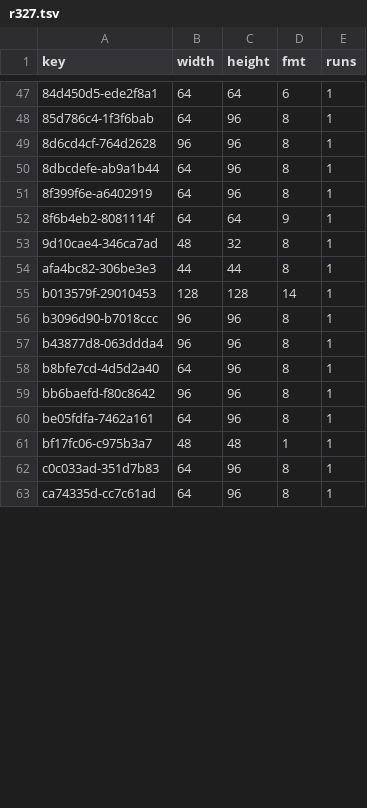
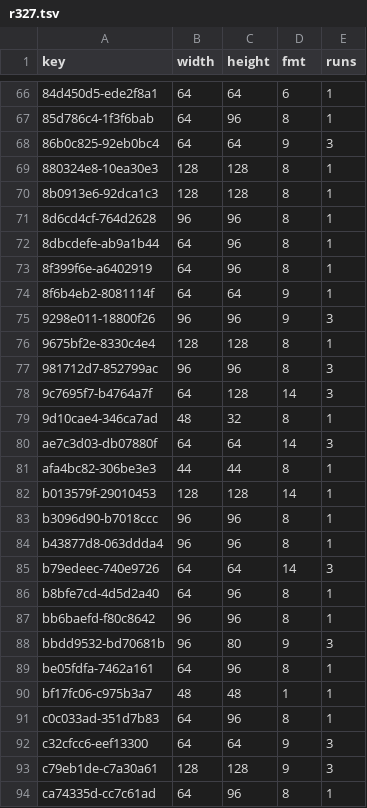
Before and after one commit to lamb2k/re4dc, a TSV file: port/dreamcast/tools/d367/vram/resident/r327.tsv, drawn as a sheet; only a part is shown, gaps mark what is left out; the diff covers the shown part only.

```diff
--- a/port/dreamcast/tools/d367/vram/resident/r327.tsv
+++ b/port/dreamcast/tools/d367/vram/resident/r327.tsv
@@ -48,2 +67,5 @@ key	width	height	fmt	runs
 85d786c4-1f3f6bab	64	96	8	1
+86b0c825-92eb0bc4	64	64	9	3
+880324e8-10ea30e3	128	128	8	1
+8b0913e6-92dca1c3	128	128	8	1
 8d6cd4cf-764d2628	96	96	8	1
@@ -52,3 +74,8 @@ key	width	height	fmt	runs
 8f6b4eb2-8081114f	64	64	9	1
+9298e011-18800f26	96	96	9	3
+9675bf2e-8330c4e4	128	128	8	1
+981712d7-852799ac	96	96	8	3
+9c7695f7-b4764a7f	64	128	14	3
 9d10cae4-346ca7ad	48	32	8	1
+ae7c3d03-db07880f	64	64	14	3
 afa4bc82-306be3e3	44	44	8	1
@@ -57,4 +84,6 @@ b3096d90-b7018ccc	96	96	8	1
 b43877d8-063ddda4	96	96	8	1
+b79edeec-740e9726	64	64	14	3
 b8bfe7cd-4d5d2a40	64	96	8	1
 bb6baefd-f80c8642	96	96	8	1
+bbdd9532-bd70681b	96	80	9	3
 be05fdfa-7462a161	64	96	8	1
@@ -62,2 +91,4 @@ bf17fc06-c975b3a7	48	48	1	1
 c0c033ad-351d7b83	64	96	8	1
+c32cfcc6-eef13300	64	64	9	3
+c79eb1de-c7a30a61	128	128	9	3
 ca74335d-cc7c61ad	64	96	8	1
```
Also changed, not shown: 24 added rows and 1 edited cell elsewhere in this file, port/dreamcast/tools/d367/vram/resident/r31d.tsv, 1 other file.
